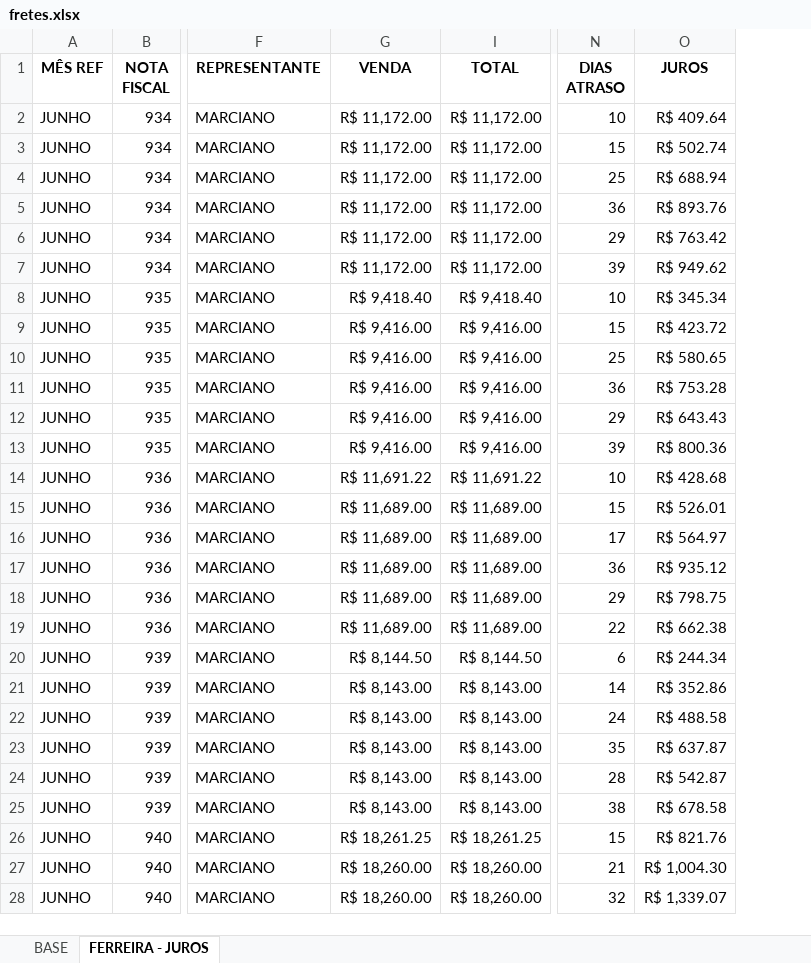
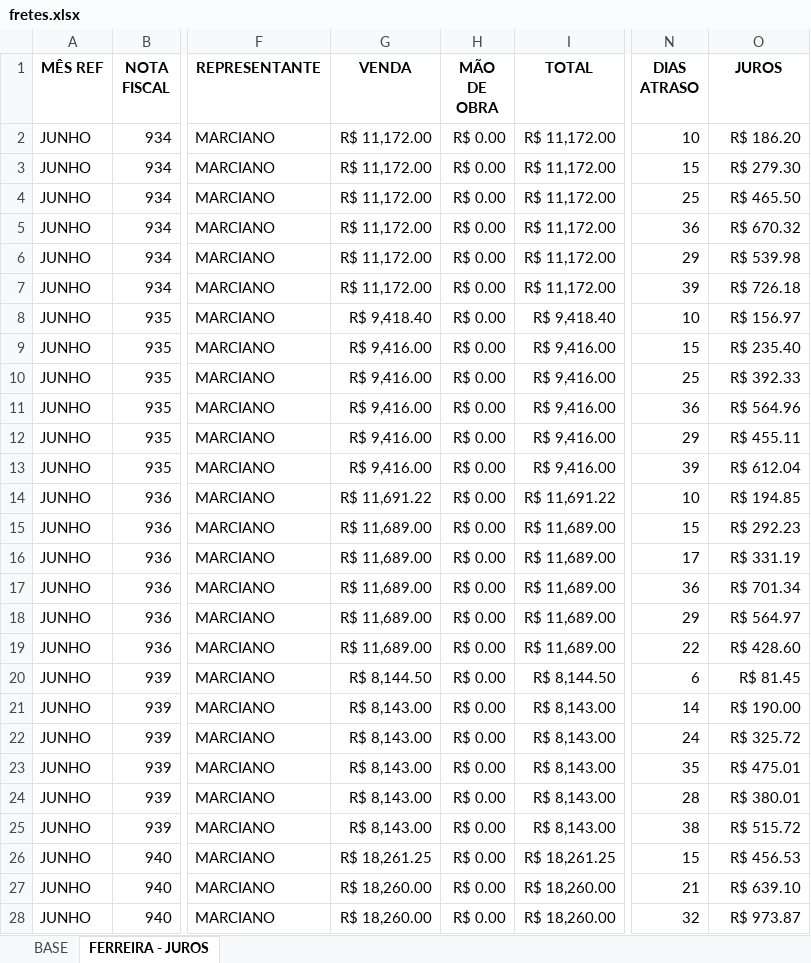
Before and after one commit to smartgroupanalytics/Dashboard-Smart-Group-Analytics, an Excel workbook: modulos/financeiro/data/fretes.xlsx, sheet FERREIRA - JUROS, drawn as a sheet; only a part is shown, gaps mark what is left out; values as stored, in another font and other column widths than the file's, no borders; table styles not drawn; the diff covers the shown part only; the diff names each change by its address in the sheet, - before the commit and + after, or states it on an @@ line.

```diff
--- a/modulos/financeiro/data/fretes.xlsx (sheet FERREIRA - JUROS)
+++ b/modulos/financeiro/data/fretes.xlsx (sheet FERREIRA - JUROS)
@@ column H (MÃO DE OBRA) unhidden, rows 2-28: all R$ 0.00 @@
-O2 (JUROS): R$ 409.64
+O2 (JUROS): R$ 186.20
-O3 (JUROS): R$ 502.74
+O3 (JUROS): R$ 279.30
-O4 (JUROS): R$ 688.94
+O4 (JUROS): R$ 465.50
-O5 (JUROS): R$ 893.76
+O5 (JUROS): R$ 670.32
-O6 (JUROS): R$ 763.42
+O6 (JUROS): R$ 539.98
-O7 (JUROS): R$ 949.62
+O7 (JUROS): R$ 726.18
-O8 (JUROS): R$ 345.34
+O8 (JUROS): R$ 156.97
-O9 (JUROS): R$ 423.72
+O9 (JUROS): R$ 235.40
-O10 (JUROS): R$ 580.65
+O10 (JUROS): R$ 392.33
-O11 (JUROS): R$ 753.28
+O11 (JUROS): R$ 564.96
-O12 (JUROS): R$ 643.43
+O12 (JUROS): R$ 455.11
-O13 (JUROS): R$ 800.36
+O13 (JUROS): R$ 612.04
-O14 (JUROS): R$ 428.68
+O14 (JUROS): R$ 194.85
-O15 (JUROS): R$ 526.01
+O15 (JUROS): R$ 292.23
-O16 (JUROS): R$ 564.97
+O16 (JUROS): R$ 331.19
-O17 (JUROS): R$ 935.12
+O17 (JUROS): R$ 701.34
-O18 (JUROS): R$ 798.75
+O18 (JUROS): R$ 564.97
-O19 (JUROS): R$ 662.38
+O19 (JUROS): R$ 428.60
-O20 (JUROS): R$ 244.34
+O20 (JUROS): R$ 81.45
-O21 (JUROS): R$ 352.86
+O21 (JUROS): R$ 190.00
-O22 (JUROS): R$ 488.58
+O22 (JUROS): R$ 325.72
-O23 (JUROS): R$ 637.87
+O23 (JUROS): R$ 475.01
-O24 (JUROS): R$ 542.87
+O24 (JUROS): R$ 380.01
-O25 (JUROS): R$ 678.58
+O25 (JUROS): R$ 515.72
-O26 (JUROS): R$ 821.76
+O26 (JUROS): R$ 456.53
-O27 (JUROS): R$ 1,004.30
+O27 (JUROS): R$ 639.10
-O28 (JUROS): R$ 1,339.07
+O28 (JUROS): R$ 973.87
```
Also changed, not shown: 33 edited cells elsewhere in this sheet, sheet BASE, formulas that keep their value.
